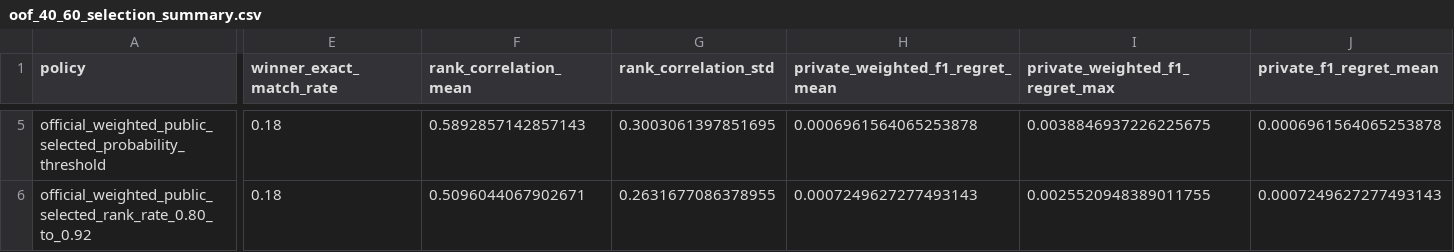
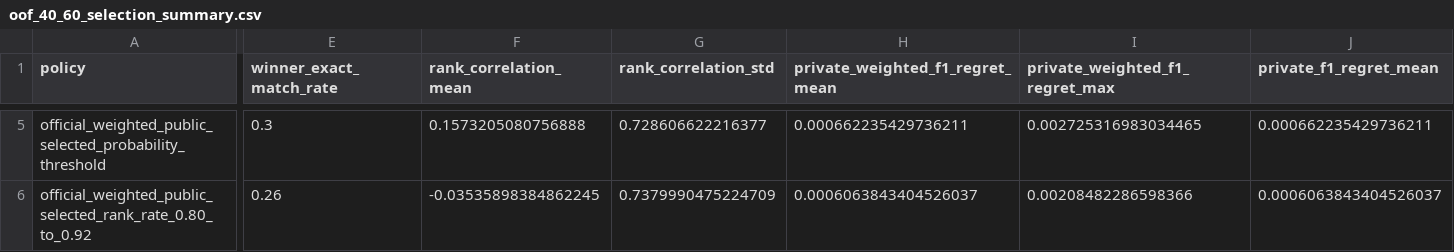
Before and after one commit to Jahidul183019/Insight-2.0-Datathon-2026, a CSV file: diagnostic_outputs/validation_harness/oof_40_60_selection_summary.csv, drawn as a sheet; only a part is shown, gaps mark what is left out; the diff covers the shown part only; the diff names each change by its address in the sheet, - before the commit and + after, or states it on an @@ line.

```diff
--- a/diagnostic_outputs/validation_harness/oof_40_60_selection_summary.csv
+++ b/diagnostic_outputs/validation_harness/oof_40_60_selection_summary.csv
-E5 (winner_exact_match_rate): 0.18
+E5 (winner_exact_match_rate): 0.3
-F5 (rank_correlation_mean): 0.5892857142857143
+F5 (rank_correlation_mean): 0.1573205080756888
-G5 (rank_correlation_std): 0.3003061397851695
+G5 (rank_correlation_std): 0.728606622216377
-H5 (private_weighted_f1_regret_mean): 0.0006961564065253878
+H5 (private_weighted_f1_regret_mean): 0.000662235429736211
-I5 (private_weighted_f1_regret_max): 0.0038846937226225675
+I5 (private_weighted_f1_regret_max): 0.002725316983034465
-J5 (private_f1_regret_mean): 0.0006961564065253878
+J5 (private_f1_regret_mean): 0.000662235429736211
-E6 (winner_exact_match_rate): 0.18
+E6 (winner_exact_match_rate): 0.26
-F6 (rank_correlation_mean): 0.5096044067902671
+F6 (rank_correlation_mean): -0.03535898384862245
-G6 (rank_correlation_std): 0.2631677086378955
+G6 (rank_correlation_std): 0.7379990475224709
-H6 (private_weighted_f1_regret_mean): 0.0007249627277493143
+H6 (private_weighted_f1_regret_mean): 0.0006063843404526037
-I6 (private_weighted_f1_regret_max): 0.0025520948389011755
+I6 (private_weighted_f1_regret_max): 0.00208482286598366
-J6 (private_f1_regret_mean): 0.0007249627277493143
+J6 (private_f1_regret_mean): 0.0006063843404526037
```
Also changed, not shown: 42 edited cells elsewhere in this file, diagnostic_outputs/validation_harness/oof_global_candidate_metrics.csv, 13 other files.
